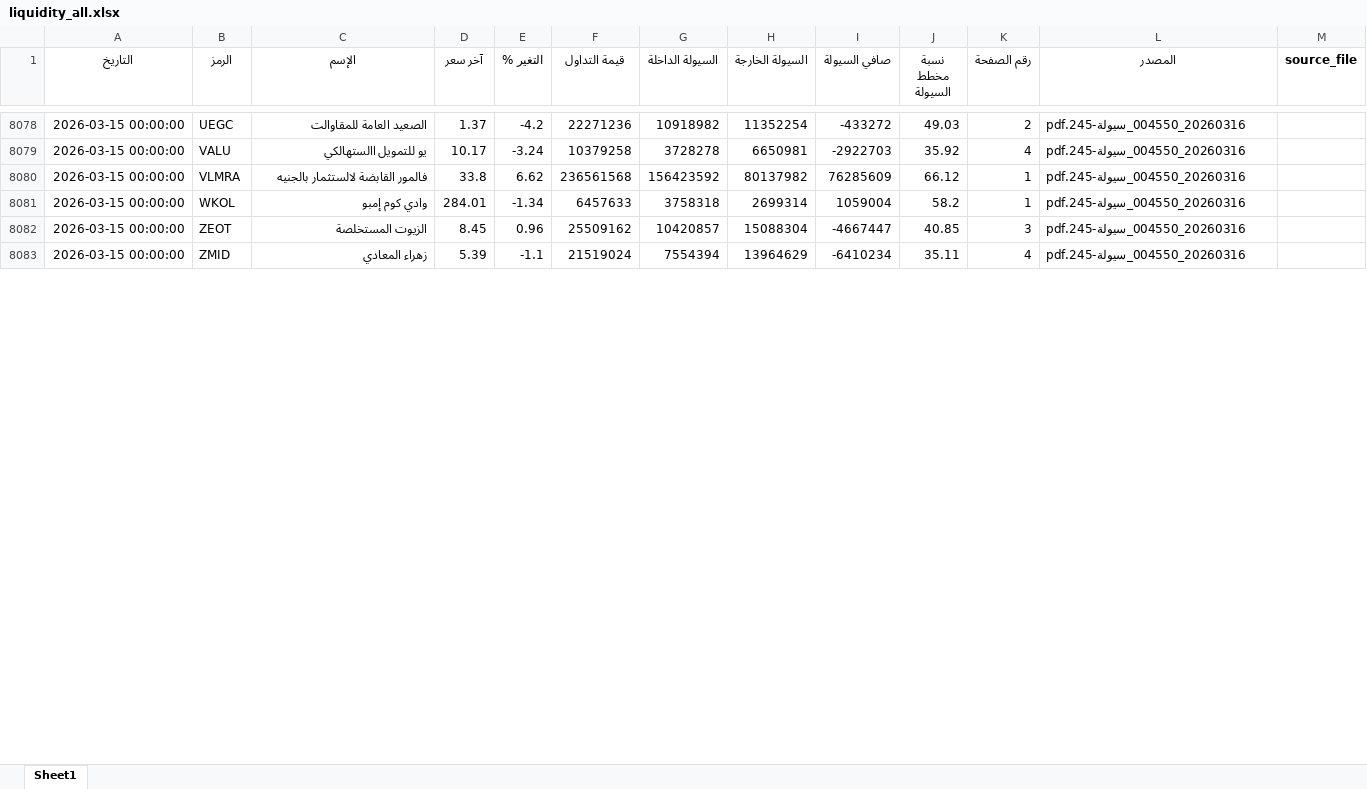
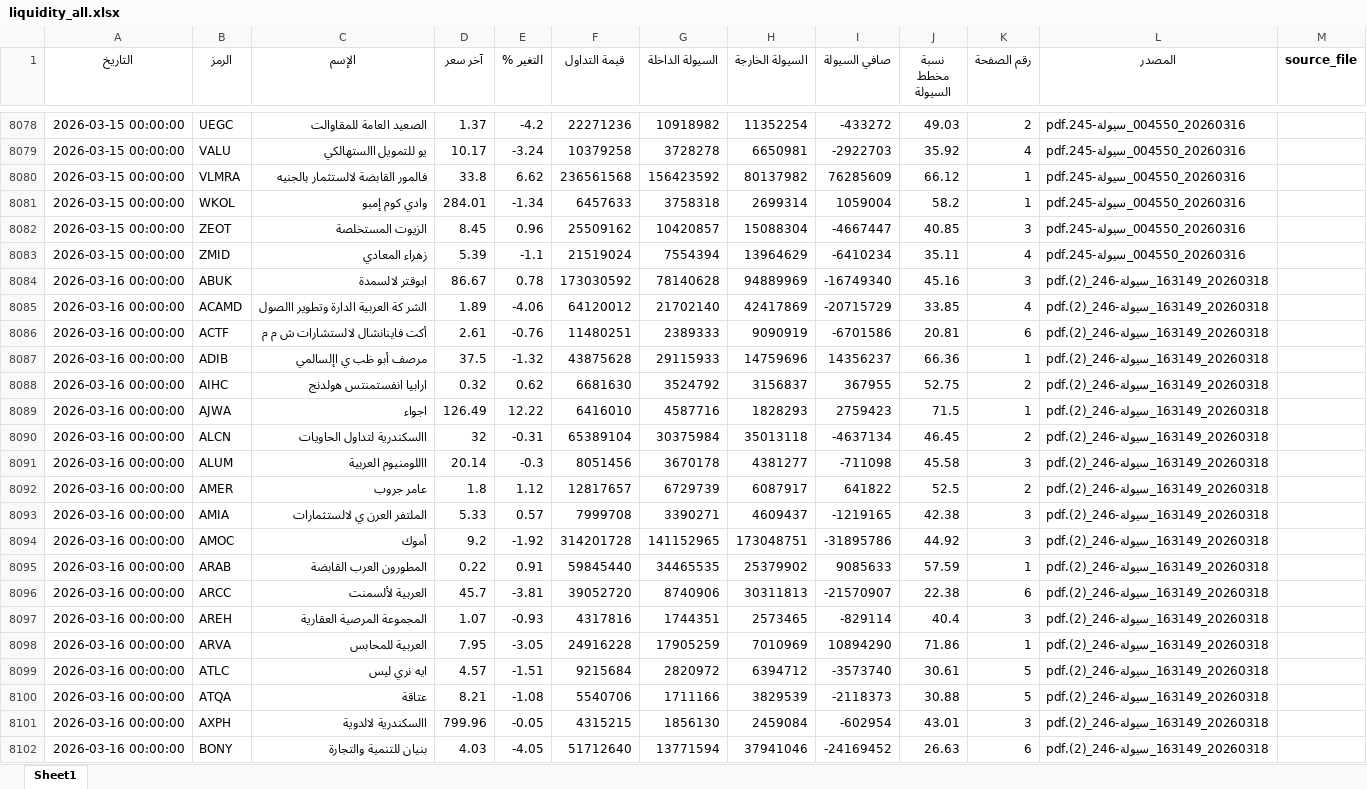
Before and after one commit to MahmoudElshaeer/egx-liquidity-dashboard, an Excel workbook: liquidity_all.xlsx, sheet Sheet1, drawn as a sheet; only a part is shown, gaps mark what is left out; values as stored, in another font and other column widths than the file's, no borders; the diff covers the shown part only; the diff names each change by its address in the sheet, - before the commit and + after, or states it on an @@ line.

Commit message:
Update liquidity data 2026-03-16

```diff
--- a/liquidity_all.xlsx (sheet Sheet1)
+++ b/liquidity_all.xlsx (sheet Sheet1)
+row 8084: 2026-03-16 00:00:00 | ABUK | ابوقتر لالسمدة | 86.67 | 0.78 | 173030592 | 78140628 | 94889969 | -16749340 | 45.16 | 3 | 20260318_163149_سيولة-246_(2).pdf
+row 8085: 2026-03-16 00:00:00 | ACAMD | الشر كة العربية الدارة وتطوير االصول | 1.89 | -4.06 | 64120012 | 21702140 | 42417869 | -20715729 | 33.85 | 4 | 20260318_163149_سيولة-246_(2).pdf
+row 8086: 2026-03-16 00:00:00 | ACTF | أكت فاينانشال لالستشارات ش م م | 2.61 | -0.76 | 11480251 | 2389333 | 9090919 | -6701586 | 20.81 | 6 | 20260318_163149_سيولة-246_(2).pdf
+row 8087: 2026-03-16 00:00:00 | ADIB | مرصف أبو ظب ي اإلسالمي | 37.5 | -1.32 | 43875628 | 29115933 | 14759696 | 14356237 | 66.36 | 1 | 20260318_163149_سيولة-246_(2).pdf
+row 8088: 2026-03-16 00:00:00 | AIHC | ارابيا انفستمنتس هولدنج | 0.32 | 0.62 | 6681630 | 3524792 | 3156837 | 367955 | 52.75 | 2 | 20260318_163149_سيولة-246_(2).pdf
+row 8089: 2026-03-16 00:00:00 | AJWA | اجواء | 126.49 | 12.22 | 6416010 | 4587716 | 1828293 | 2759423 | 71.5 | 1 | 20260318_163149_سيولة-246_(2).pdf
+row 8090: 2026-03-16 00:00:00 | ALCN | االسكندرية لتداول الحاويات | 32 | -0.31 | 65389104 | 30375984 | 35013118 | -4637134 | 46.45 | 2 | 20260318_163149_سيولة-246_(2).pdf
+row 8091: 2026-03-16 00:00:00 | ALUM | االلومنيوم العربية | 20.14 | -0.3 | 8051456 | 3670178 | 4381277 | -711098 | 45.58 | 3 | 20260318_163149_سيولة-246_(2).pdf
+row 8092: 2026-03-16 00:00:00 | AMER | عامر جروب | 1.8 | 1.12 | 12817657 | 6729739 | 6087917 | 641822 | 52.5 | 2 | 20260318_163149_سيولة-246_(2).pdf
+row 8093: 2026-03-16 00:00:00 | AMIA | الملتفر العرن ي لالستثمارات | 5.33 | 0.57 | 7999708 | 3390271 | 4609437 | -1219165 | 42.38 | 3 | 20260318_163149_سيولة-246_(2).pdf
+row 8094: 2026-03-16 00:00:00 | AMOC | أموك | 9.2 | -1.92 | 314201728 | 141152965 | 173048751 | -31895786 | 44.92 | 3 | 20260318_163149_سيولة-246_(2).pdf
+row 8095: 2026-03-16 00:00:00 | ARAB | المطورون العرب القابضة | 0.22 | 0.91 | 59845440 | 34465535 | 25379902 | 9085633 | 57.59 | 1 | 20260318_163149_سيولة-246_(2).pdf
+row 8096: 2026-03-16 00:00:00 | ARCC | العربية لألسمنت | 45.7 | -3.81 | 39052720 | 8740906 | 30311813 | -21570907 | 22.38 | 6 | 20260318_163149_سيولة-246_(2).pdf
+row 8097: 2026-03-16 00:00:00 | AREH | المجموعة المرصية العقارية | 1.07 | -0.93 | 4317816 | 1744351 | 2573465 | -829114 | 40.4 | 3 | 20260318_163149_سيولة-246_(2).pdf
+row 8098: 2026-03-16 00:00:00 | ARVA | العربية للمحابس | 7.95 | -3.05 | 24916228 | 17905259 | 7010969 | 10894290 | 71.86 | 1 | 20260318_163149_سيولة-246_(2).pdf
+row 8099: 2026-03-16 00:00:00 | ATLC | ايه نري ليس | 4.57 | -1.51 | 9215684 | 2820972 | 6394712 | -3573740 | 30.61 | 5 | 20260318_163149_سيولة-246_(2).pdf
+row 8100: 2026-03-16 00:00:00 | ATQA | عتاقة | 8.21 | -1.08 | 5540706 | 1711166 | 3829539 | -2118373 | 30.88 | 5 | 20260318_163149_سيولة-246_(2).pdf
+row 8101: 2026-03-16 00:00:00 | AXPH | االسكندرية لالدوية | 799.96 | -0.05 | 4315215 | 1856130 | 2459084 | -602954 | 43.01 | 3 | 20260318_163149_سيولة-246_(2).pdf
+row 8102: 2026-03-16 00:00:00 | BONY | بنيان للتنمية والتجارة | 4.03 | -4.05 | 51712640 | 13771594 | 37941046 | -24169452 | 26.63 | 6 | 20260318_163149_سيولة-246_(2).pdf
```
Also changed, not shown: 87 added rows elsewhere in this sheet, 2 other files.
